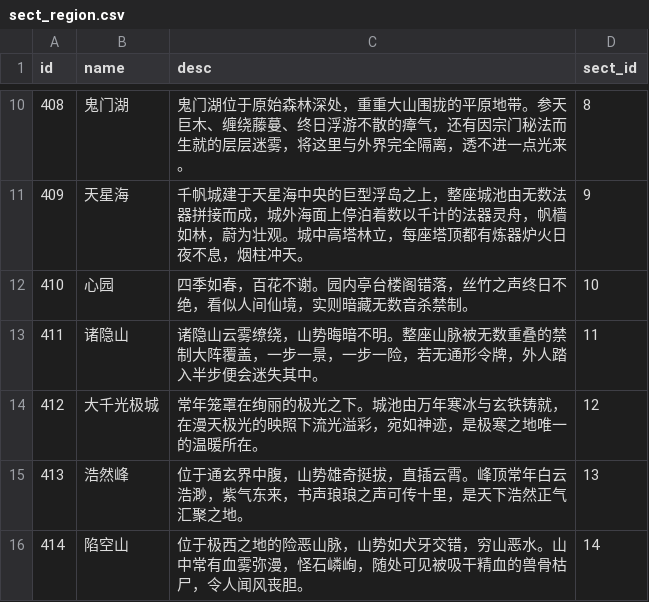
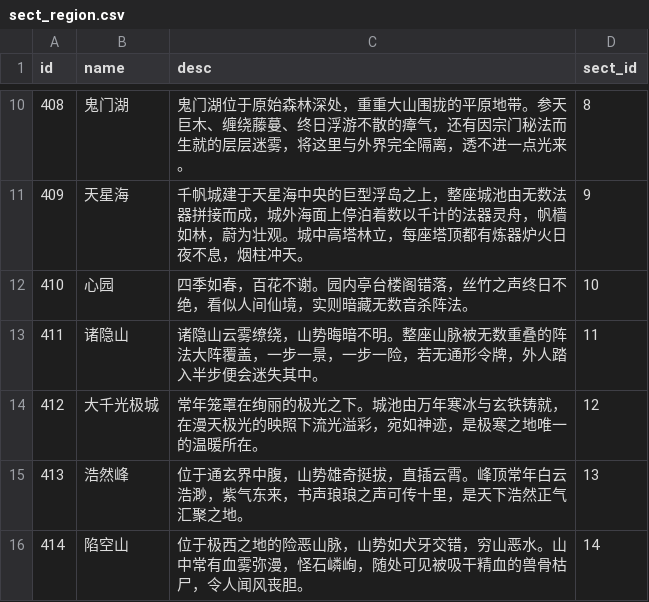
Before and after one commit to 4thfever/cultivation-world-simulator, a CSV file: static/game_configs/sect_region.csv, drawn as a sheet; only a part is shown, gaps mark what is left out; the diff names each change by its address in the sheet, - before the commit and + after, or states it on an @@ line.

```diff
--- a/static/game_configs/sect_region.csv
+++ b/static/game_configs/sect_region.csv
-C12 (desc): …无数音杀禁制。
+C12 (desc): …无数音杀阵法。
-C13 (desc): …数重叠的禁制大阵覆盖…
+C13 (desc): …数重叠的阵法大阵覆盖…
```
Also changed, not shown: static/game_configs/sect.csv, 17 other files.
